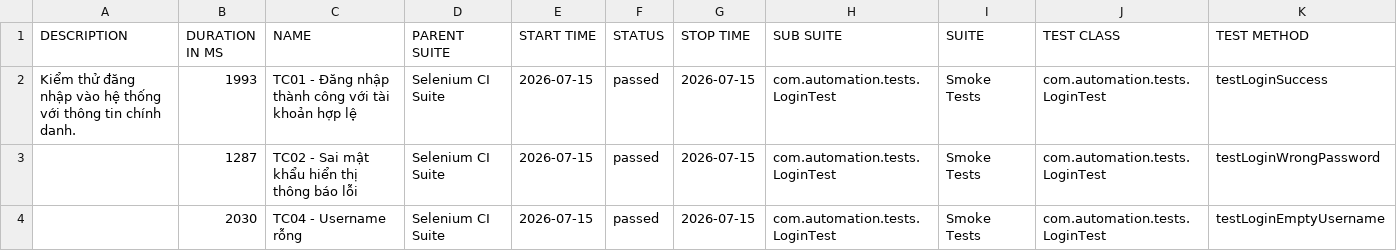
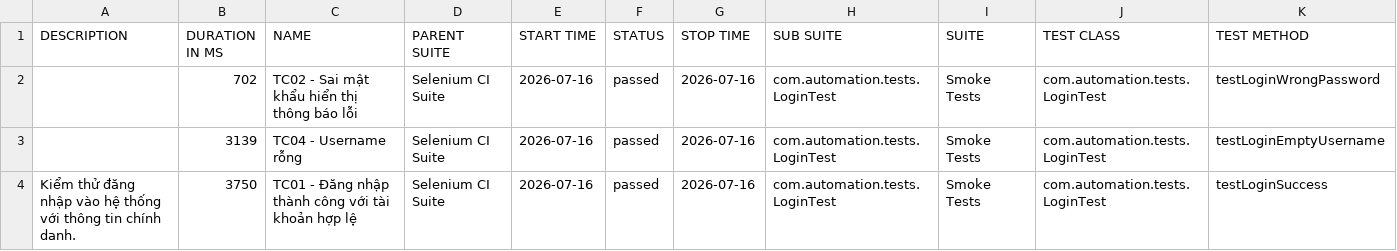
Before and after one commit to huyhuy23022004/Lab11_BuiNgocHuy_1150080137_CNPM2, a CSV file: data/suites.csv, drawn as a sheet.

```diff
--- a/data/suites.csv
+++ b/data/suites.csv
@@ -1,4 +1,4 @@
 "DESCRIPTION","DURATION IN MS","NAME","PARENT SUITE","START TIME","STATUS","STOP TIME","SUB SUITE","SUITE","TEST CLASS","TEST METHOD"
-"Kiểm thử đăng nhập vào hệ thống với thông tin chính danh.","1993","TC01 - Đăng nhập thành công với tài khoản hợp lệ","Selenium CI Suite","2026-07-15","passed","2026-07-15","com.automation.tests.LoginTest","Smoke Tests","com.automation.tests.LoginTest","testLoginSuccess"
-"","1287","TC02 - Sai mật khẩu hiển thị thông báo lỗi","Selenium CI Suite","2026-07-15","passed","2026-07-15","com.automation.tests.LoginTest","Smoke Tests","com.automation.tests.LoginTest","testLoginWrongPassword"
-"","2030","TC04 - Username rỗng","Selenium CI Suite","2026-07-15","passed","2026-07-15","com.automation.tests.LoginTest","Smoke Tests","com.automation.tests.LoginTest","testLoginEmptyUsername"
+"","702","TC02 - Sai mật khẩu hiển thị thông báo lỗi","Selenium CI Suite","2026-07-16","passed","2026-07-16","com.automation.tests.LoginTest","Smoke Tests","com.automation.tests.LoginTest","testLoginWrongPassword"
+"","3139","TC04 - Username rỗng","Selenium CI Suite","2026-07-16","passed","2026-07-16","com.automation.tests.LoginTest","Smoke Tests","com.automation.tests.LoginTest","testLoginEmptyUsername"
+"Kiểm thử đăng nhập vào hệ thống với thông tin chính danh.","3750","TC01 - Đăng nhập thành công với tài khoản hợp lệ","Selenium CI Suite","2026-07-16","passed","2026-07-16","com.automation.tests.LoginTest","Smoke Tests","com.automation.tests.LoginTest","testLoginSuccess"
```
Also changed, not shown: 34 other files.
